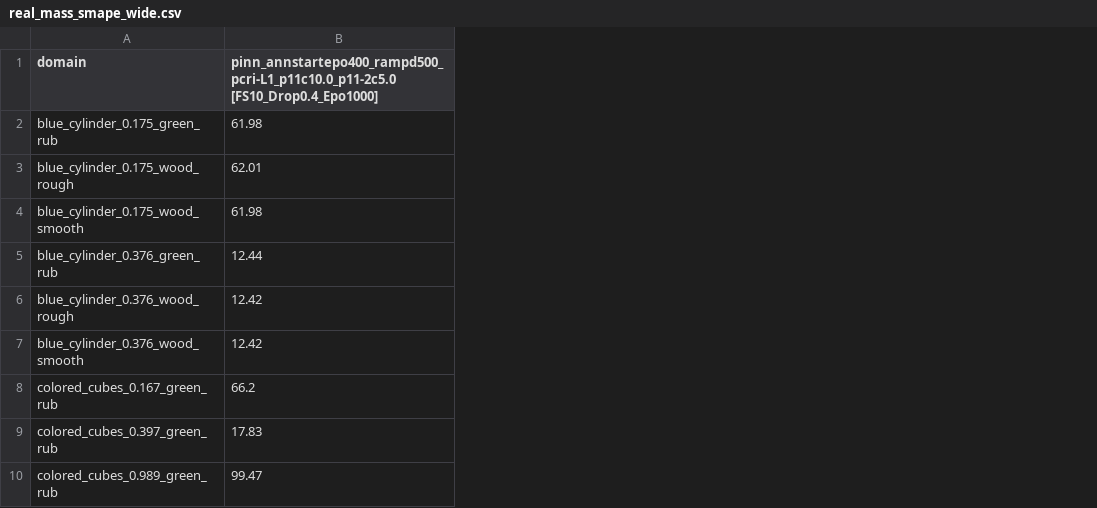
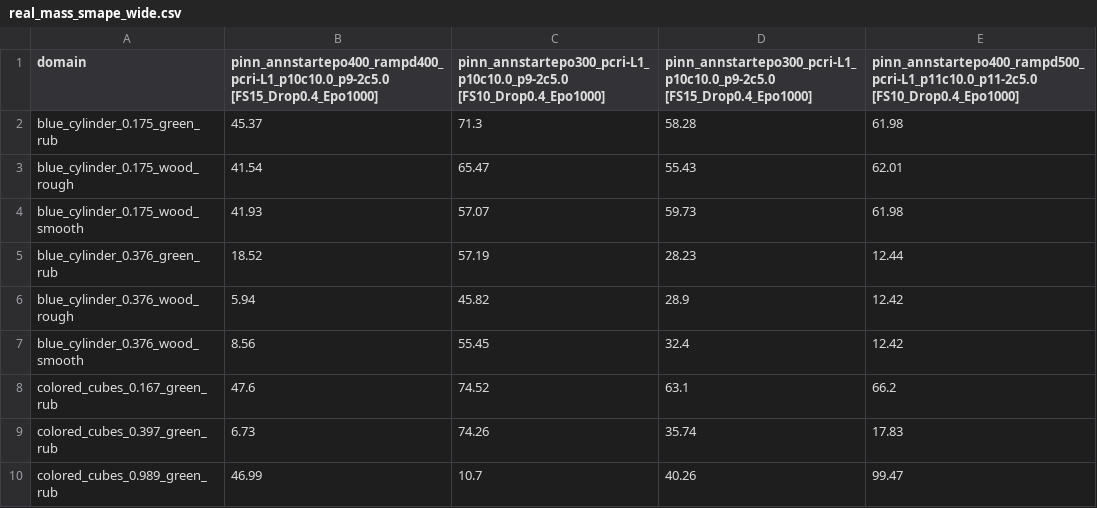
Before and after one commit to koyo-8144/offline_training_phypush, a CSV file: comparison_results_real/real_mass_smape_wide.csv, drawn as a sheet; only a part is shown; the diff names each change by its address in the sheet, - before the commit and + after, or states it on an @@ line.

```diff
--- a/comparison_results_real/real_mass_smape_wide.csv
+++ b/comparison_results_real/real_mass_smape_wide.csv
+column B, rows 1-10: pinn_annstartepo400_rampd400_pcri-L1_p10c10.0_p9-2c5.0 [FS15_Drop0.4_Epo1000] | 45.37 | 41.54 | 41.93 | 18.52 | 5.94 | 8.56 | 47.6 | 6.73 | 46.99
+column C, rows 1-10: pinn_annstartepo300_pcri-L1_p10c10.0_p9-2c5.0 [FS10_Drop0.4_Epo1000] | 71.3 | 65.47 | 57.07 | 57.19 | 45.82 | 55.45 | 74.52 | 74.26 | 10.7
+column D, rows 1-10: pinn_annstartepo300_pcri-L1_p10c10.0_p9-2c5.0 [FS15_Drop0.4_Epo1000] | 58.28 | 55.43 | 59.73 | 28.23 | 28.9 | 32.4 | 63.1 | 35.74 | 40.26
```
Also changed, not shown: comparison_results_real/real_mass_nmae_wide.csv, comparison_results_real/real_mass_nrmse_wide.csv, 17 other files.
